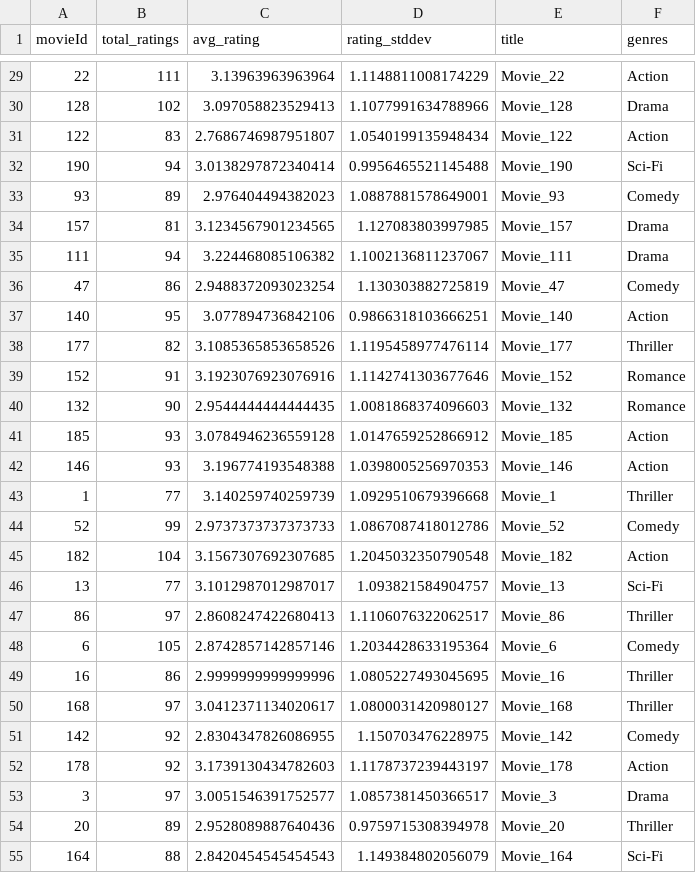
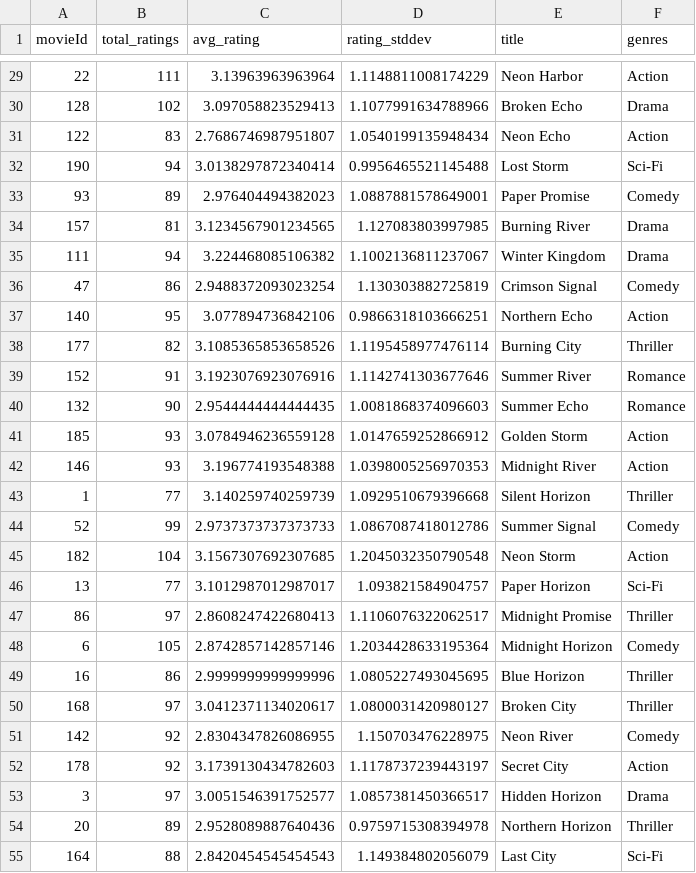
Before and after one commit to NikitaMarshchonok/recsys-platform, a CSV file: data/processed/movie_features.csv, drawn as a sheet; only a part is shown, gaps mark what is left out; the diff covers the shown part only.

```diff
--- a/data/processed/movie_features.csv
+++ b/data/processed/movie_features.csv
@@ -29,27 +29,27 @@ movieId,total_ratings,avg_rating,rating_stddev,title,genres
-22,111,3.13963963963964,1.1148811008174229,Movie_22,Action
-128,102,3.097058823529413,1.1077991634788966,Movie_128,Drama
-122,83,2.7686746987951807,1.0540199135948434,Movie_122,Action
-190,94,3.0138297872340414,0.9956465521145488,Movie_190,Sci-Fi
-93,89,2.976404494382023,1.0887881578649001,Movie_93,Comedy
-157,81,3.1234567901234565,1.127083803997985,Movie_157,Drama
-111,94,3.224468085106382,1.1002136811237067,Movie_111,Drama
-47,86,2.9488372093023254,1.130303882725819,Movie_47,Comedy
-140,95,3.077894736842106,0.9866318103666251,Movie_140,Action
-177,82,3.1085365853658526,1.1195458977476114,Movie_177,Thriller
-152,91,3.1923076923076916,1.1142741303677646,Movie_152,Romance
-132,90,2.9544444444444435,1.0081868374096603,Movie_132,Romance
-185,93,3.0784946236559128,1.0147659252866912,Movie_185,Action
-146,93,3.196774193548388,1.0398005256970353,Movie_146,Action
-1,77,3.140259740259739,1.0929510679396668,Movie_1,Thriller
-52,99,2.9737373737373733,1.0867087418012786,Movie_52,Comedy
-182,104,3.1567307692307685,1.2045032350790548,Movie_182,Action
-13,77,3.1012987012987017,1.093821584904757,Movie_13,Sci-Fi
-86,97,2.8608247422680413,1.1106076322062517,Movie_86,Thriller
-6,105,2.8742857142857146,1.2034428633195364,Movie_6,Comedy
-16,86,2.9999999999999996,1.0805227493045695,Movie_16,Thriller
-168,97,3.0412371134020617,1.0800031420980127,Movie_168,Thriller
-142,92,2.8304347826086955,1.150703476228975,Movie_142,Comedy
-178,92,3.1739130434782603,1.1178737239443197,Movie_178,Action
-3,97,3.0051546391752577,1.0857381450366517,Movie_3,Drama
-20,89,2.9528089887640436,0.9759715308394978,Movie_20,Thriller
-164,88,2.8420454545454543,1.149384802056079,Movie_164,Sci-Fi
+22,111,3.13963963963964,1.1148811008174229,Neon Harbor,Action
+128,102,3.097058823529413,1.1077991634788966,Broken Echo,Drama
+122,83,2.7686746987951807,1.0540199135948434,Neon Echo,Action
+190,94,3.0138297872340414,0.9956465521145488,Lost Storm,Sci-Fi
+93,89,2.976404494382023,1.0887881578649001,Paper Promise,Comedy
+157,81,3.1234567901234565,1.127083803997985,Burning River,Drama
+111,94,3.224468085106382,1.1002136811237067,Winter Kingdom,Drama
+47,86,2.9488372093023254,1.130303882725819,Crimson Signal,Comedy
+140,95,3.077894736842106,0.9866318103666251,Northern Echo,Action
+177,82,3.1085365853658526,1.1195458977476114,Burning City,Thriller
+152,91,3.1923076923076916,1.1142741303677646,Summer River,Romance
+132,90,2.9544444444444435,1.0081868374096603,Summer Echo,Romance
+185,93,3.0784946236559128,1.0147659252866912,Golden Storm,Action
+146,93,3.196774193548388,1.0398005256970353,Midnight River,Action
+1,77,3.140259740259739,1.0929510679396668,Silent Horizon,Thriller
+52,99,2.9737373737373733,1.0867087418012786,Summer Signal,Comedy
+182,104,3.1567307692307685,1.2045032350790548,Neon Storm,Action
+13,77,3.1012987012987017,1.093821584904757,Paper Horizon,Sci-Fi
+86,97,2.8608247422680413,1.1106076322062517,Midnight Promise,Thriller
+6,105,2.8742857142857146,1.2034428633195364,Midnight Horizon,Comedy
+16,86,2.9999999999999996,1.0805227493045695,Blue Horizon,Thriller
+168,97,3.0412371134020617,1.0800031420980127,Broken City,Thriller
+142,92,2.8304347826086955,1.150703476228975,Neon River,Comedy
+178,92,3.1739130434782603,1.1178737239443197,Secret City,Action
+3,97,3.0051546391752577,1.0857381450366517,Hidden Horizon,Drama
+20,89,2.9528089887640436,0.9759715308394978,Northern Horizon,Thriller
+164,88,2.8420454545454543,1.149384802056079,Last City,Sci-Fi
```
Also changed, not shown: 173 edited cells elsewhere in this file, 4 other files.
